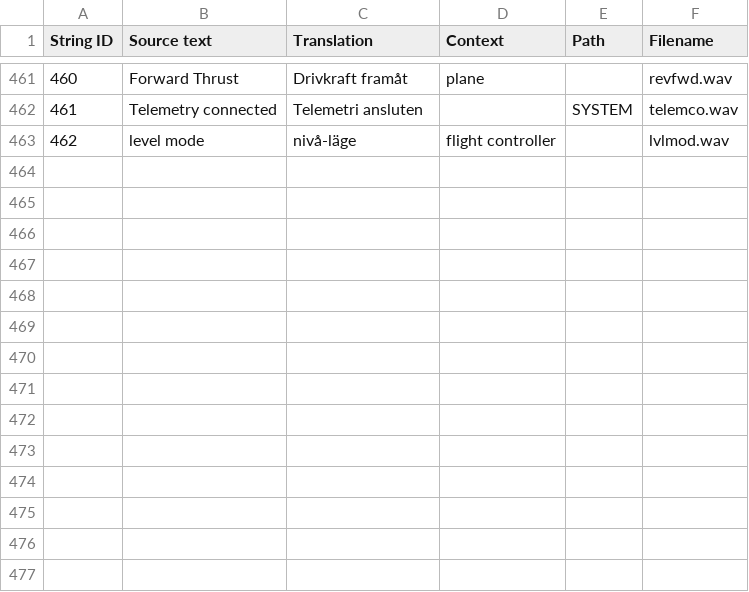
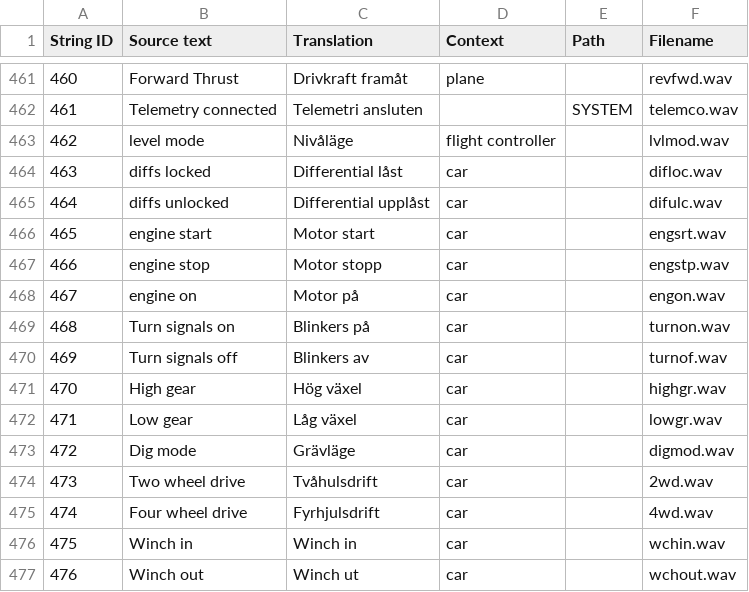
Before and after one commit to EdgeTX/edgetx-sdcard-sounds, a CSV file: voices/sv-SE.csv, drawn as a sheet; only a part is shown, gaps mark what is left out.

```diff
--- a/voices/sv-SE.csv
+++ b/voices/sv-SE.csv
@@ -462,2 +462,16 @@
 "461","Telemetry connected","Telemetri ansluten","","SYSTEM","telemco.wav"
-"462","level mode","nivå-läge","flight controller","","lvlmod.wav"
+"462","level mode","Nivåläge","flight controller","","lvlmod.wav"
+"463","diffs locked","Differential låst","car","","difloc.wav"
+"464","diffs unlocked","Differential upplåst","car","","difulc.wav"
+"465","engine start","Motor start","car","","engsrt.wav"
+"466","engine stop","Motor stopp","car","","engstp.wav"
+"467","engine on","Motor på","car","","engon.wav"
+"468","Turn signals on","Blinkers på","car","","turnon.wav"
+"469","Turn signals off","Blinkers av","car","","turnof.wav"
+"470","High gear","Hög växel","car","","highgr.wav"
+"471","Low gear","Låg växel","car","","lowgr.wav"
+"472","Dig mode","Grävläge","car","","digmod.wav"
+"473","Two wheel drive","Tvåhulsdrift","car","","2wd.wav"
+"474","Four wheel drive","Fyrhjulsdrift","car","","4wd.wav"
+"475","Winch in","Winch in","car","","wchin.wav"
+"476","Winch out","Winch ut","car","","wchout.wav"
```
Also changed, not shown: 13 other files.
